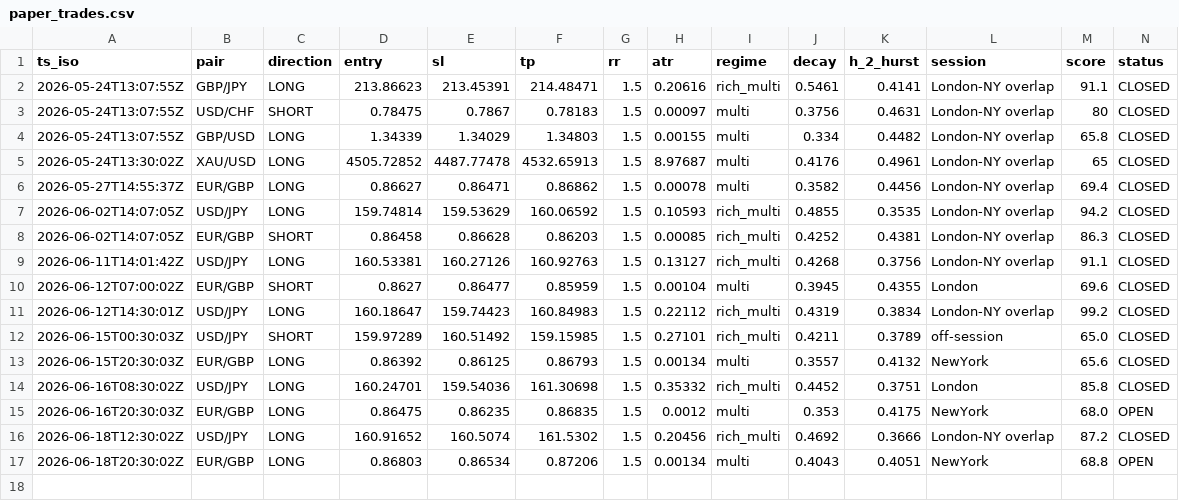
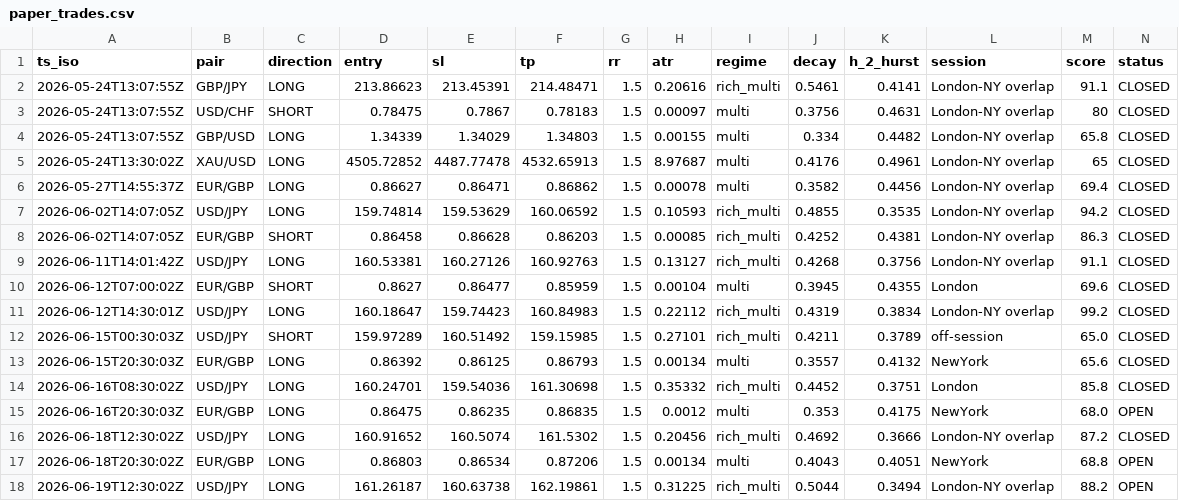
Before and after one commit to Elfastsasa1/forexwatch-data, a CSV file: public/paper_trades.csv, drawn as a sheet; only a part is shown; rows hold the shown columns only; the diff names each change by its address in the sheet, - before the commit and + after, or states it on an @@ line.

Commit message:
data: snapshot 2026-06-19 12:35:02 UTC

```diff
--- a/public/paper_trades.csv
+++ b/public/paper_trades.csv
+row 18: 2026-06-19T12:30:02Z | USD/JPY | LONG | 161.26187 | 160.63738 | 162.19861 | 1.5 | 0.31225 | rich_multi | 0.5044 | 0.3494 | London-NY overlap | 88.2 | OPEN
```
Also changed, not shown: 4 other files.
